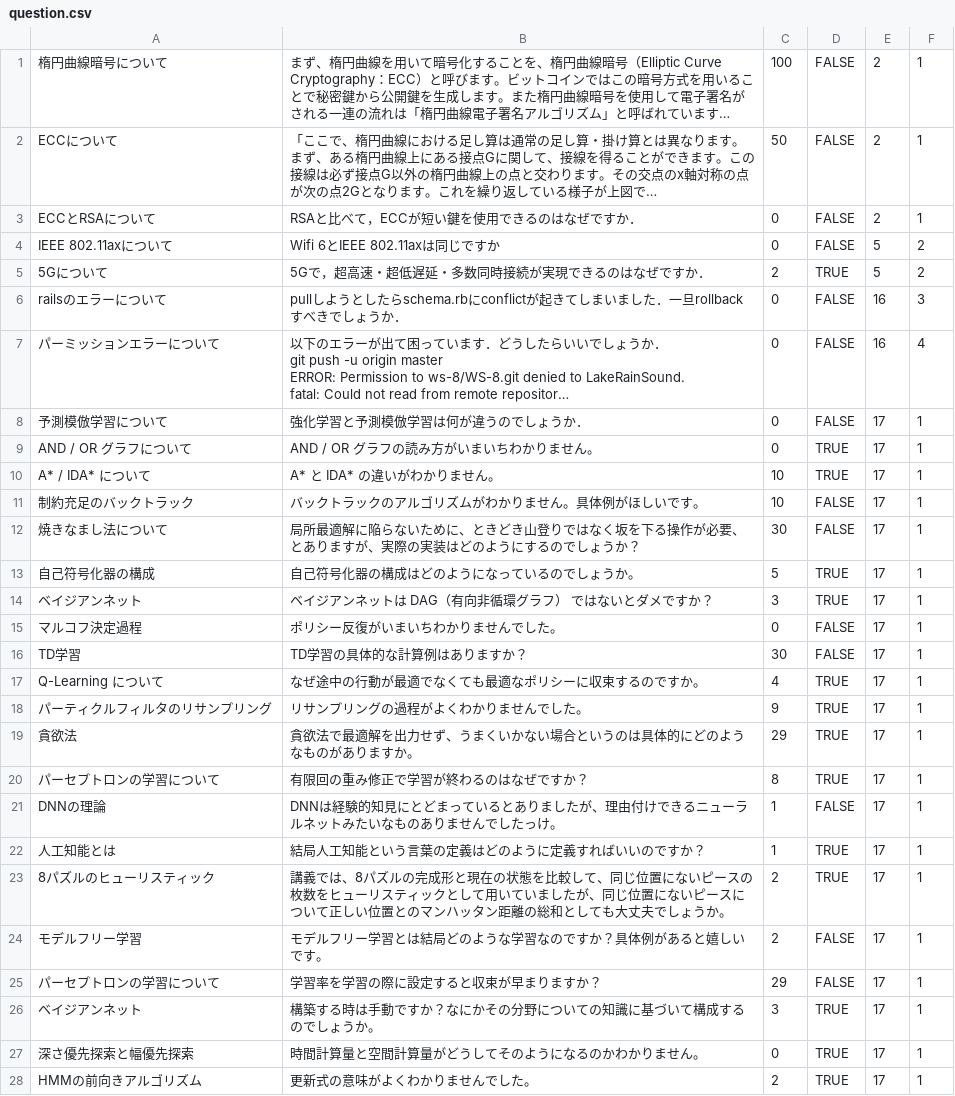
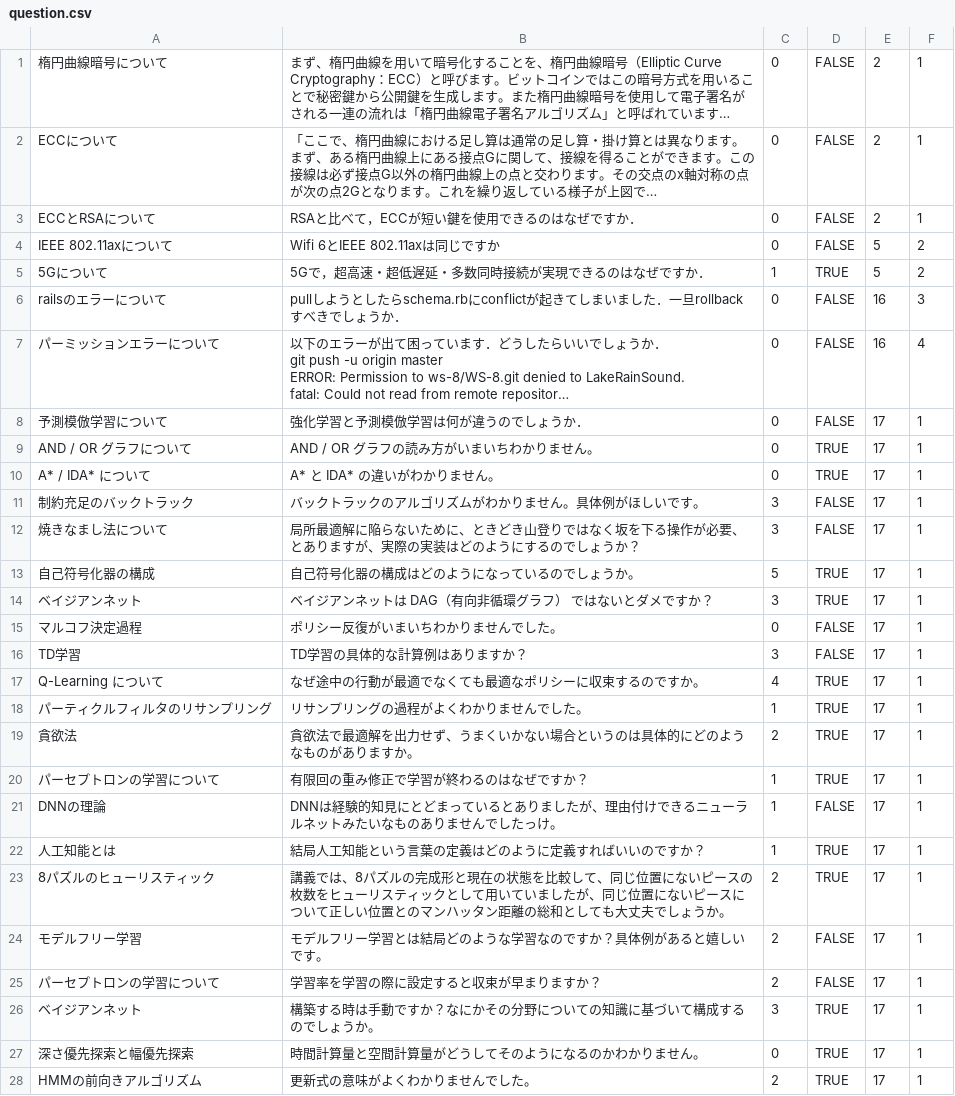
Before and after one commit to ws-8/WS-8, a CSV file: db/question.csv, drawn as a sheet; long unchanged cells end in …; the diff names each change by its address in the sheet, - before the commit and + after, or states it on an @@ line.

```diff
--- a/db/question.csv
+++ b/db/question.csv
-C1: 100
+C1: 0
-C2: 50
+C2: 0
-C5: 2
+C5: 1
-C10: 10
+C10: 0
-C11: 10
+C11: 3
-C12: 30
+C12: 3
-C16: 30
+C16: 3
-C18: 9
+C18: 1
-C19: 29
+C19: 2
-C20: 8
+C20: 1
-C25: 29
+C25: 2
```
Also changed, not shown: 11 other files.
